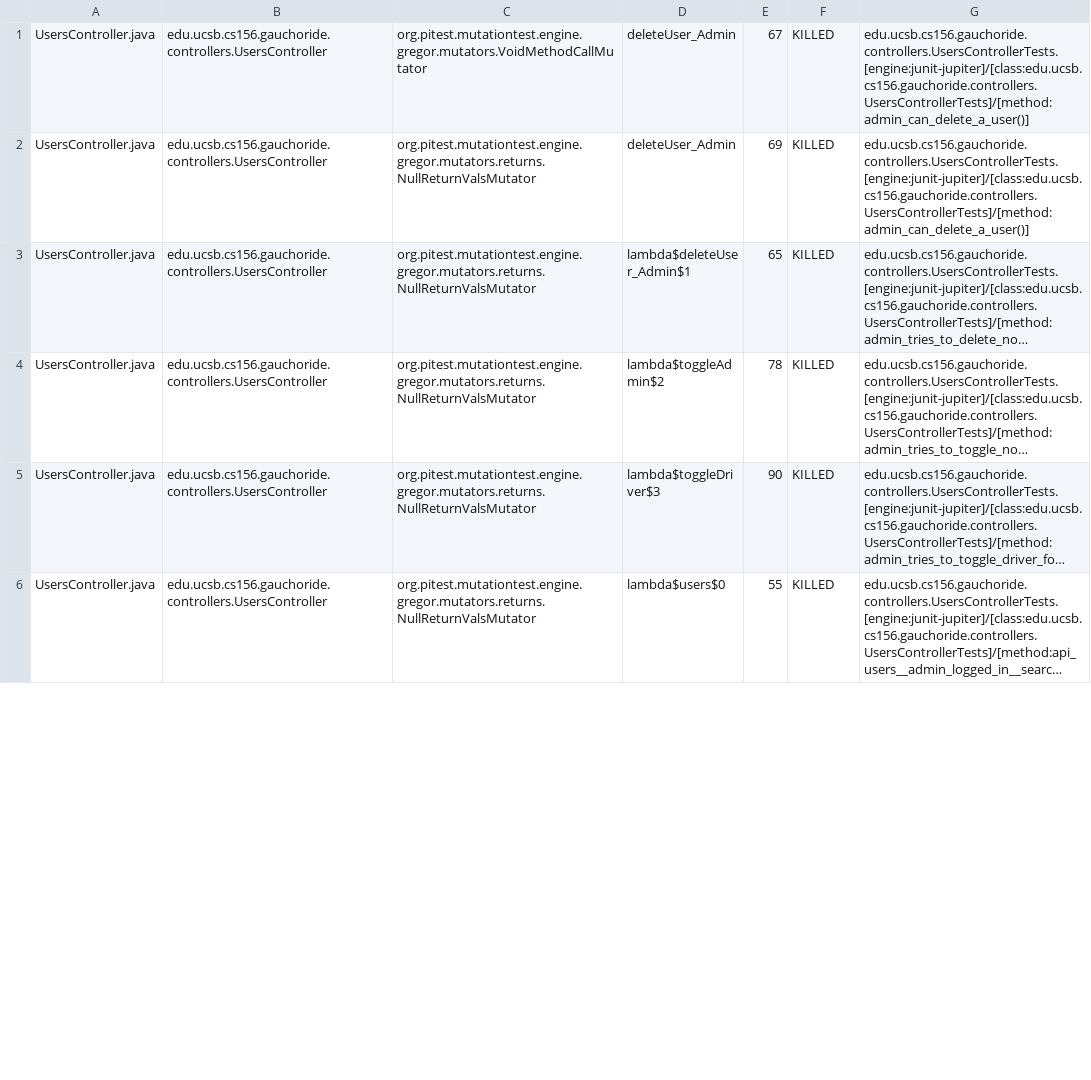
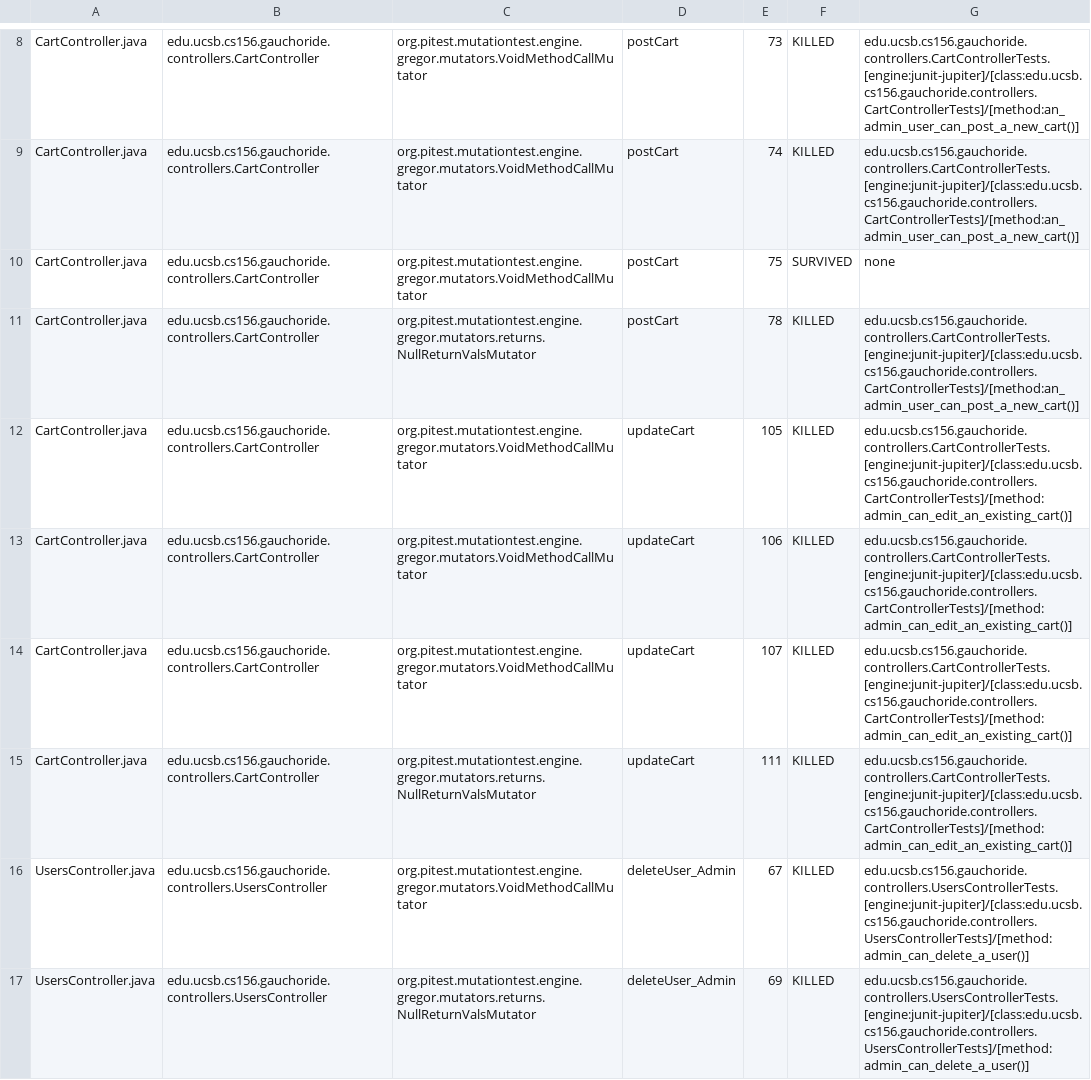
Before and after one commit to ucsb-cs156-s23/proj-gauchoride-s23-5pm-2, a CSV file: pitest/mutations.csv, drawn as a sheet; only a part is shown, gaps mark what is left out; the shorter side is filled out with more unchanged rows; long unchanged cells end in …; the diff covers the shown part only.

Commit message:
Deploying to gh-pages from @ ucsb-cs156-s23/proj-gauchoride-s23-5pm-2@cb3c1a378a98e0e2d45eb5957eebe6292bcedcca 🚀

```diff
--- a/pitest/mutations.csv
+++ b/pitest/mutations.csv
@@ -1 +8,9 @@
+CartController.java,edu.ucsb.cs156.gauchoride.controllers.CartController,org.pitest.mutationtest.engine.gregor.mutators.VoidMethodCallMutator,postCart,73,KILLED,edu.ucsb.cs156.gauchoride.controllers.CartControllerTests.[engine:junit-jupiter]/[class:edu.ucsb.cs156.gauchoride.controllers.CartControllerTests]/[method:an_admin_user_can_post_a_new_cart()]
+CartController.java,edu.ucsb.cs156.gauchoride.controllers.CartController,org.pitest.mutationtest.engine.gregor.mutators.VoidMethodCallMutator,postCart,74,KILLED,edu.ucsb.cs156.gauchoride.controllers.CartControllerTests.[engine:junit-jupiter]/[class:edu.ucsb.cs156.gauchoride.controllers.CartControllerTests]/[method:an_admin_user_can_post_a_new_cart()]
+CartController.java,edu.ucsb.cs156.gauchoride.controllers.CartController,org.pitest.mutationtest.engine.gregor.mutators.VoidMethodCallMutator,postCart,75,SURVIVED,none
+CartController.java,edu.ucsb.cs156.gauchoride.controllers.CartController,org.pitest.mutationtest.engine.gregor.mutators.returns.NullReturnValsMutator,postCart,78,KILLED,edu.ucsb.cs156.gauchoride.controllers.CartControllerTests.[engine:junit-jupiter]/[class:edu.ucsb.cs156.gauchoride.controllers.CartControllerTests]/[method:an_admin_user_can_post_a_new_cart()]
+CartController.java,edu.ucsb.cs156.gauchoride.controllers.CartController,org.pitest.mutationtest.engine.gregor.mutators.VoidMethodCallMutator,updateCart,105,KILLED,edu.ucsb.cs156.gauchoride.controllers.CartControllerTests.[engine:junit-jupiter]/[class:edu.ucsb.cs156.gauchoride.controllers.CartControllerTests]/[method:admin_can_edit_an_existing_cart()]
+CartController.java,edu.ucsb.cs156.gauchoride.controllers.CartController,org.pitest.mutationtest.engine.gregor.mutators.VoidMethodCallMutator,updateCart,106,KILLED,edu.ucsb.cs156.gauchoride.controllers.CartControllerTests.[engine:junit-jupiter]/[class:edu.ucsb.cs156.gauchoride.controllers.CartControllerTests]/[method:admin_can_edit_an_existing_cart()]
+CartController.java,edu.ucsb.cs156.gauchoride.controllers.CartController,org.pitest.mutationtest.engine.gregor.mutators.VoidMethodCallMutator,updateCart,107,KILLED,edu.ucsb.cs156.gauchoride.controllers.CartControllerTests.[engine:junit-jupiter]/[class:edu.ucsb.cs156.gauchoride.controllers.CartControllerTests]/[method:admin_can_edit_an_existing_cart()]
+CartController.java,edu.ucsb.cs156.gauchoride.controllers.CartController,org.pitest.mutationtest.engine.gregor.mutators.returns.NullReturnValsMutator,updateCart,111,KILLED,edu.ucsb.cs156.gauchoride.controllers.CartControllerTests.[engine:junit-jupiter]/[class:edu.ucsb.cs156.gauchoride.controllers.CartControllerTests]/[method:admin_can_edit_an_existing_cart()]
 UsersController.java,edu.ucsb.cs156.gauchoride.controllers.UsersController,org.pitest.mutationtest.engine.gregor.mutators.VoidMethodCallMutator,deleteUser_Admin,67,KILLED,edu.ucsb.cs156.gauchoride.controllers.UsersControllerTests.[engine:junit-jupiter]/[class:edu.ucsb.cs156.gauchoride.controllers.UsersControllerTests]/[method:admin_can_delete_a_user()]
```
Also changed, not shown: 7 added rows, 10 removed rows and 8 edited cells elsewhere in this file, 14 other files.
